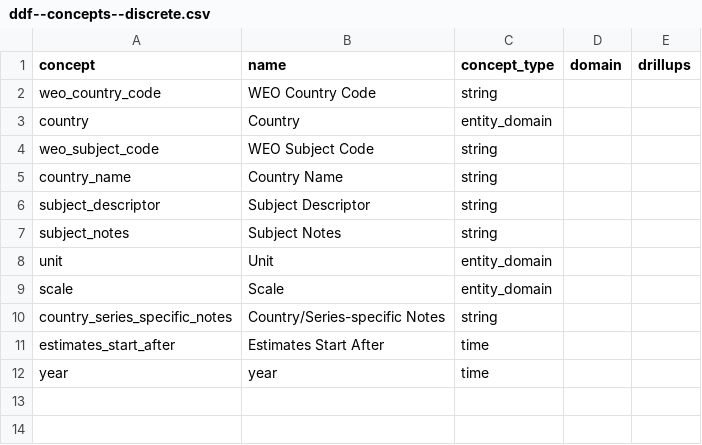
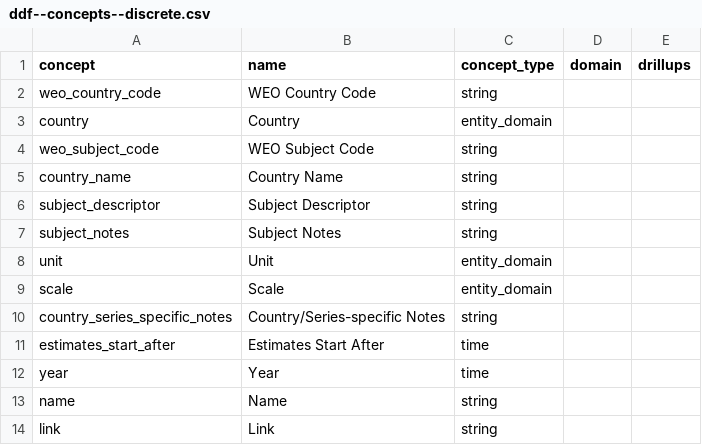
Before and after one commit to open-numbers/ddf--imf--weo, a CSV file: output/ddf--concepts--discrete.csv, drawn as a sheet.

Commit message:
add missing concepts

```diff
--- a/output/ddf--concepts--discrete.csv
+++ b/output/ddf--concepts--discrete.csv
@@ -11,2 +11,4 @@ country_series_specific_notes,Country/Series-specific Notes,string,,
 estimates_start_after,Estimates Start After,time,,
-year,year,time,,
+year,Year,time,,
+name,Name,string,,
+link,Link,string,,
```
Also changed, not shown: 2 other files.
